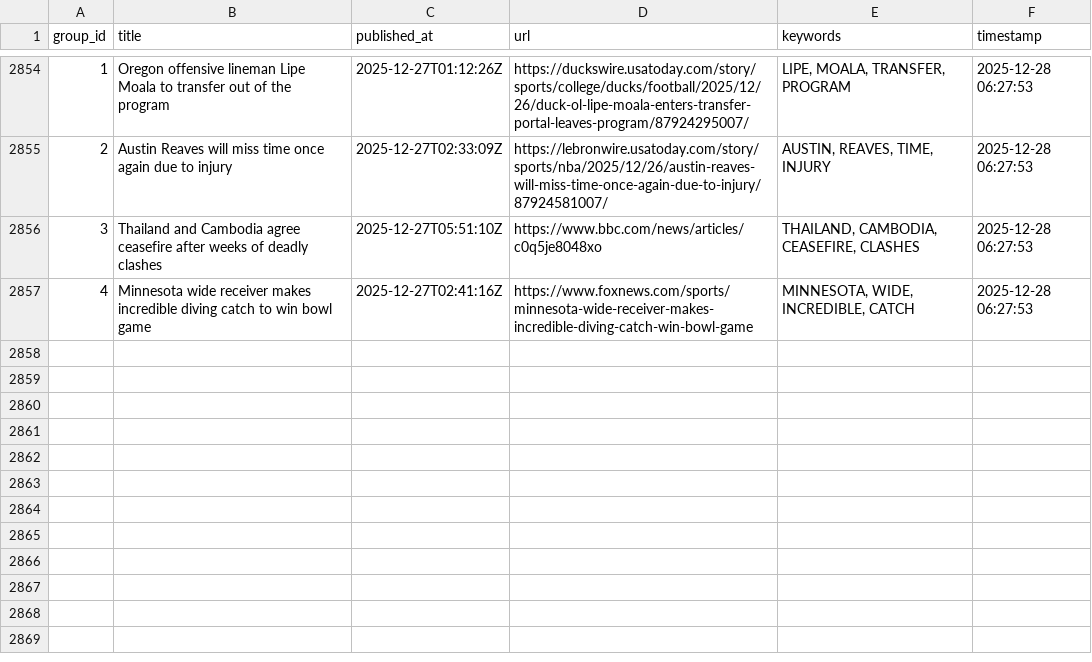
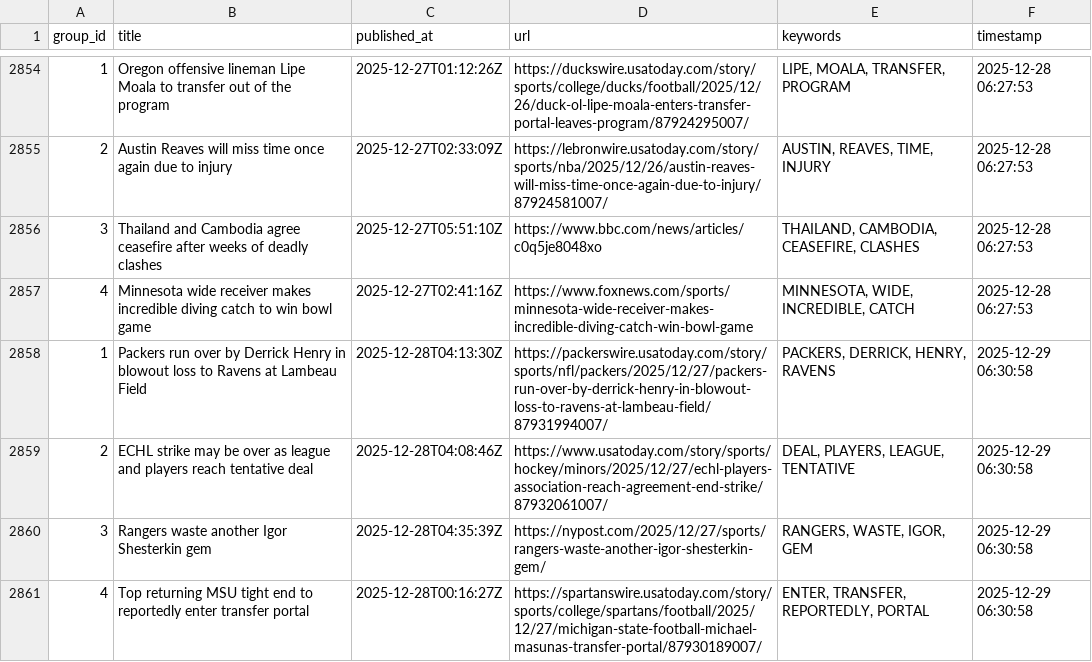
Before and after one commit to lileungws/whatsnews01, a CSV file: history/history.csv, drawn as a sheet; only a part is shown, gaps mark what is left out; the diff names each change by its address in the sheet, - before the commit and + after, or states it on an @@ line.

Commit message:
Update keywords main.csv

```diff
--- a/history/history.csv
+++ b/history/history.csv
+row 2858: 1 | Packers run over by Derrick Henry in blowout loss to Ravens at Lambeau Field | 2025-12-28T04:13:30Z | https://packerswire.usatoday.com/story/sports/nfl/packers/2025/12/27/packers-run-over-by-derrick-henry-in-blowout-loss-to-ravens-at-lambeau-field/87931994007/ | PACKERS, DERRICK, HENRY, RAVENS | 2025-12-29 06:30:58
+row 2859: 2 | ECHL strike may be over as league and players reach tentative deal | 2025-12-28T04:08:46Z | https://www.usatoday.com/story/sports/hockey/minors/2025/12/27/echl-players-association-reach-agreement-end-strike/87932061007/ | DEAL, PLAYERS, LEAGUE, TENTATIVE | 2025-12-29 06:30:58
+row 2860: 3 | Rangers waste another Igor Shesterkin gem | 2025-12-28T04:35:39Z | https://nypost.com/2025/12/27/sports/rangers-waste-another-igor-shesterkin-gem/ | RANGERS, WASTE, IGOR, GEM | 2025-12-29 06:30:58
+row 2861: 4 | Top returning MSU tight end to reportedly enter transfer portal | 2025-12-28T00:16:27Z | https://spartanswire.usatoday.com/story/sports/college/spartans/football/2025/12/27/michigan-state-football-michael-masunas-transfer-portal/87930189007/ | ENTER, TRANSFER, REPORTEDLY, PORTAL | 2025-12-29 06:30:58
```
Also changed, not shown: web/data/main.csv.
